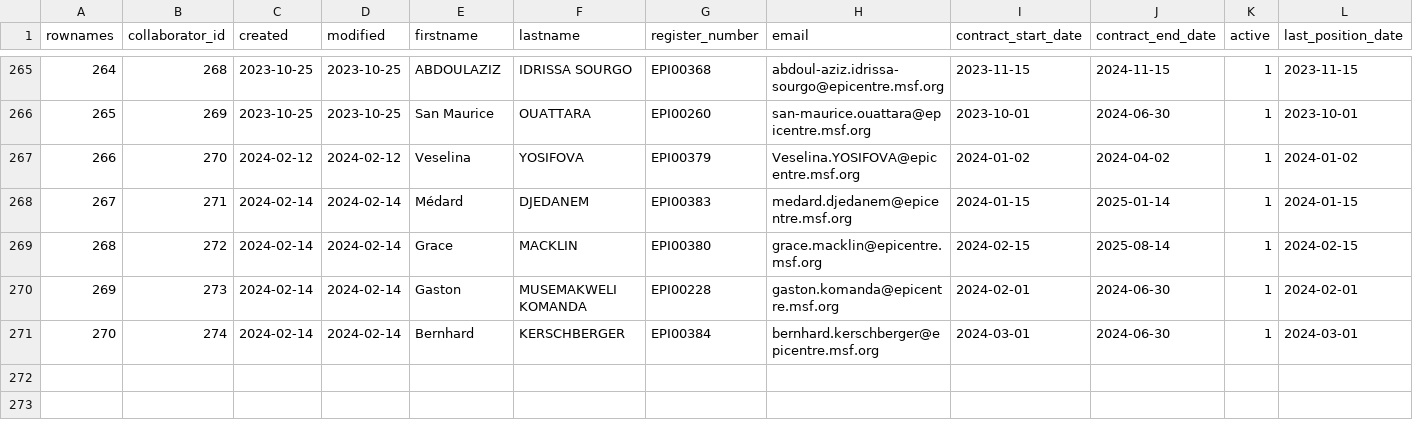
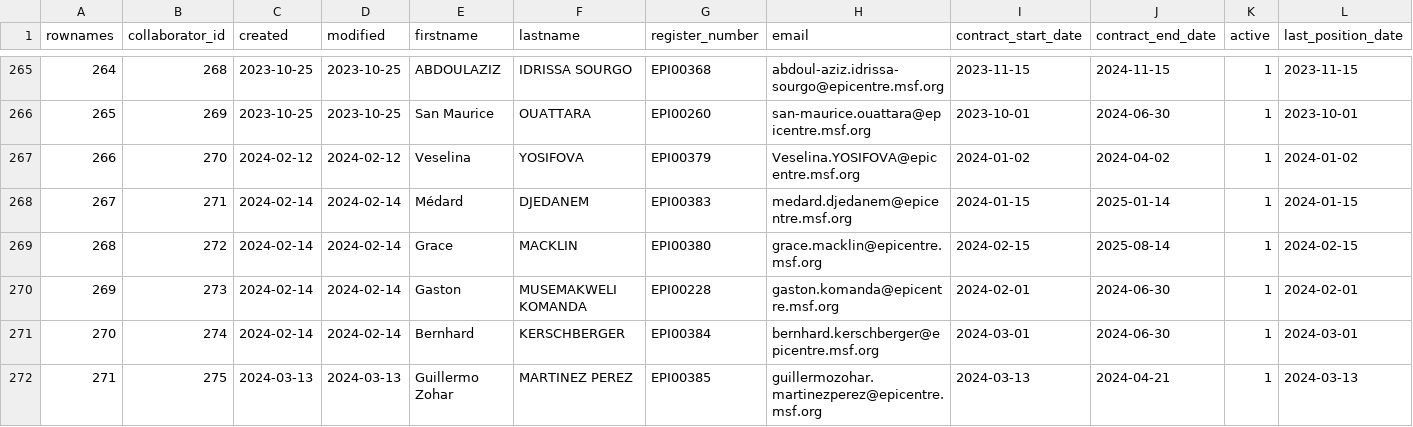
Before and after one commit to s-balandine/typology-dump, a CSV file: data/collaborators.csv, drawn as a sheet; only a part is shown, gaps mark what is left out; rows hold the shown columns only; the diff names each change by its address in the sheet, - before the commit and + after, or states it on an @@ line.

```diff
--- a/data/collaborators.csv
+++ b/data/collaborators.csv
+row 272: 271 | 275 | 2024-03-13 | 2024-03-13 | Guillermo Zohar | MARTINEZ PEREZ | EPI00385 | guillermozohar.martinezperez@epicentre.msf.org | 2024-03-13 | 2024-04-21 | 1 | 2024-03-13
```
Also changed, not shown: data/d2session_history.csv, data/decisions.csv, 12 other files.
